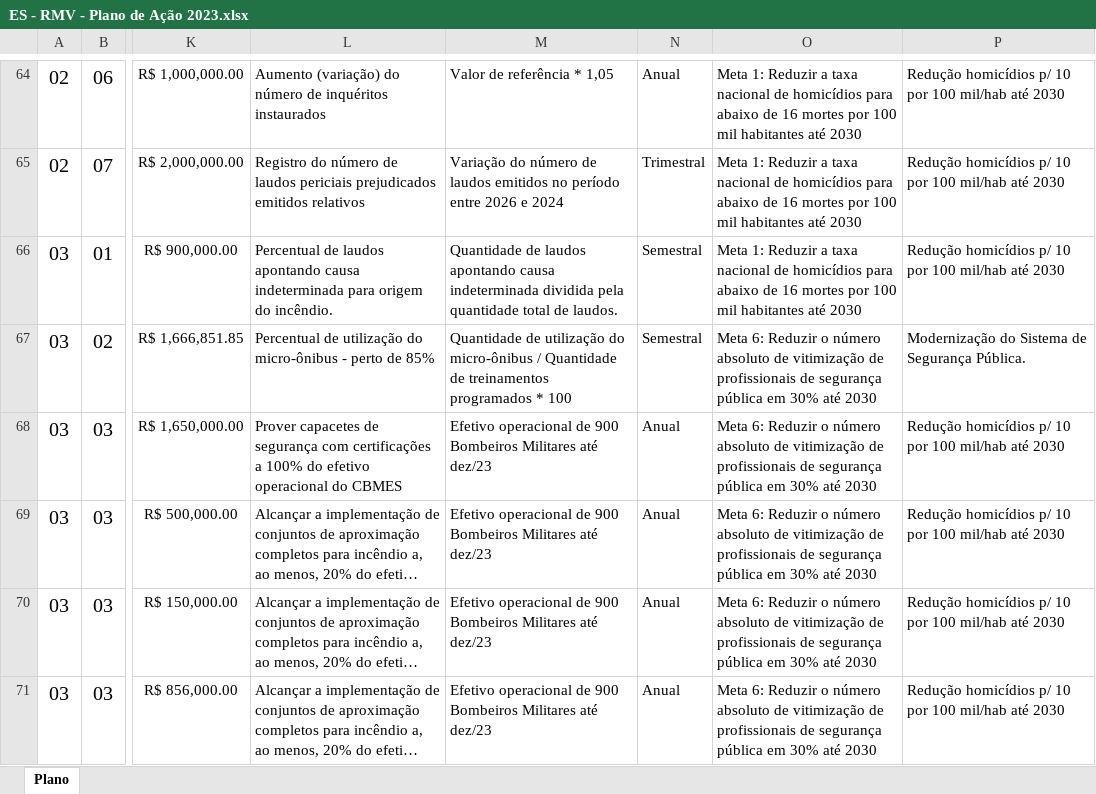
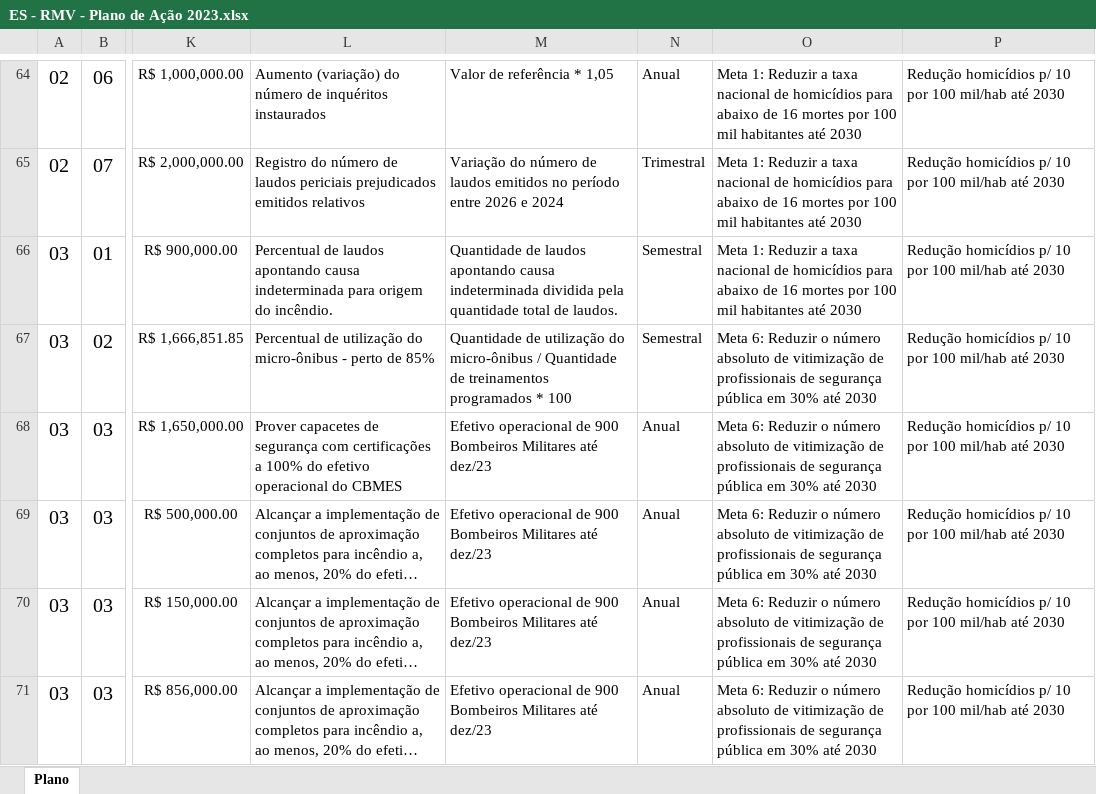
Before and after one commit to tjgontijo/node-xls-to-json, an Excel workbook: assets/planos/ES - RMV - Plano de Ação 2023.xlsx, sheet Plano, drawn as a sheet; only a part is shown, gaps mark what is left out; long unchanged cells end in …; values as stored, in another font and other column widths than the file's, no borders; charts and pictures not drawn; the diff covers the shown part only; the diff names each change by its address in the sheet, - before the commit and + after, or states it on an @@ line.

Commit message:
Update ES - RMV - Plano de Ação 2023.xlsx

```diff
--- a/assets/planos/ES - RMV - Plano de Ação 2023.xlsx (sheet Plano)
+++ b/assets/planos/ES - RMV - Plano de Ação 2023.xlsx (sheet Plano)
-P67: Modernização do Sistema de Segurança Pública.
+P67: Redução homicídios p/ 10 por 100 mil/hab até 2030
```
Also changed, not shown: 4 added rows and 9 edited cells elsewhere in this sheet.
